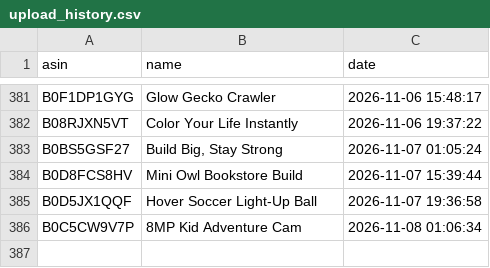
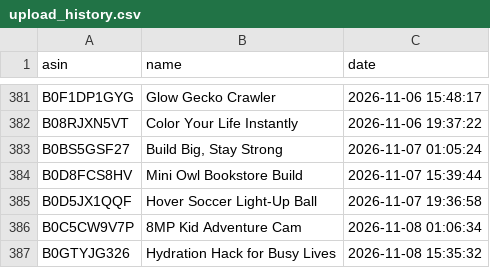
Before and after one commit to smartcartindiaofficial-coder/SmartCart-US, a CSV file: upload_history.csv, drawn as a sheet; only a part is shown, gaps mark what is left out.

```diff
--- a/upload_history.csv
+++ b/upload_history.csv
@@ -386 +386,2 @@ B0D5JX1QQF,Hover Soccer Light-Up Ball,2026-11-07 19:36:58
 B0C5CW9V7P,8MP Kid Adventure Cam,2026-11-08 01:06:34
+B0GTYJG326,Hydration Hack for Busy Lives,2026-11-08 15:35:32
```
Also changed, not shown: 15 other files.
